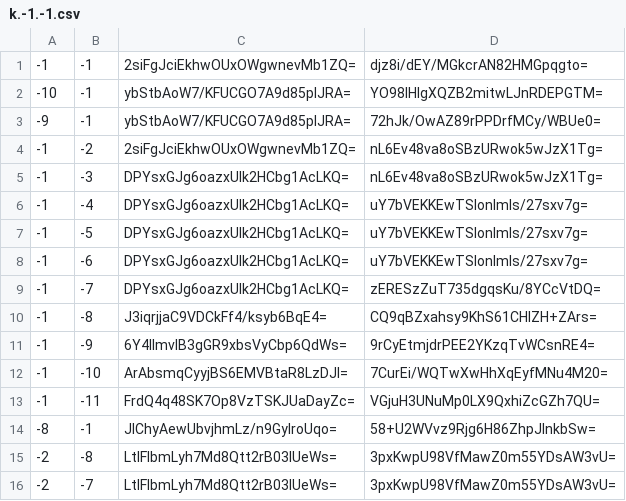
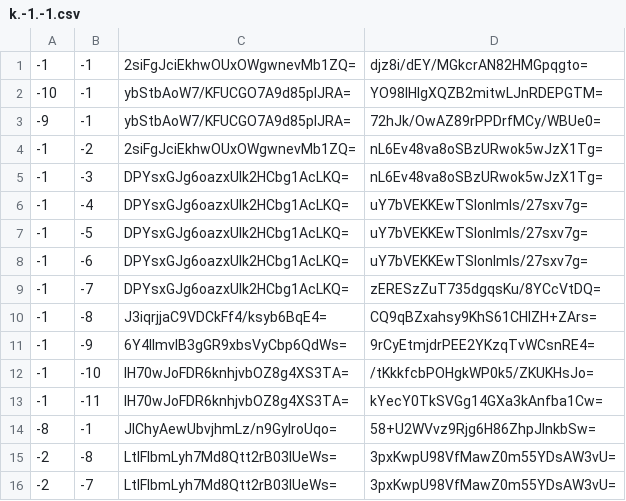
Before and after one commit to Brehtyn/brentyns.com-pipeline, a CSV file: unmined/tiles/zoom.-2/metadata/k.-1.-1.csv, drawn as a sheet.

```diff
--- a/unmined/tiles/zoom.-2/metadata/k.-1.-1.csv
+++ b/unmined/tiles/zoom.-2/metadata/k.-1.-1.csv
@@ -11,4 +11,4 @@
 -1,-9,6Y4IImvlB3gGR9xbsVyCbp6QdWs=,9rCyEtmjdrPEE2YKzqTvWCsnRE4=
--1,-10,ArAbsmqCyyjBS6EMVBtaR8LzDJI=,7CurEi/WQTwXwHhXqEyfMNu4M20=
--1,-11,FrdQ4q48SK7Op8VzTSKJUaDayZc=,VGjuH3UNuMp0LX9QxhiZcGZh7QU=
+-1,-10,IH70wJoFDR6knhjvbOZ8g4XS3TA=,/tKkkfcbPOHgkWP0k5/ZKUKHsJo=
+-1,-11,IH70wJoFDR6knhjvbOZ8g4XS3TA=,kYecY0TkSVGg14GXa3kAnfba1Cw=
 -8,-1,JlChyAewUbvjhmLz/n9GyIroUqo=,58+U2WVvz9Rjg6H86ZhpJlnkbSw=
```
Also changed, not shown: unmined/tiles/zoom.-1/metadata/k.-1.-1.csv, unmined/tiles/zoom.-1/metadata/k.0.-1.csv, 17 other files.
